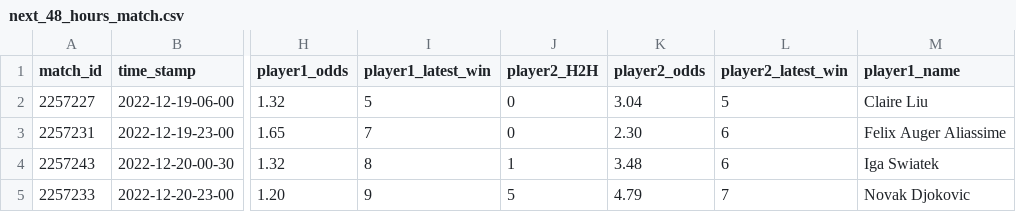
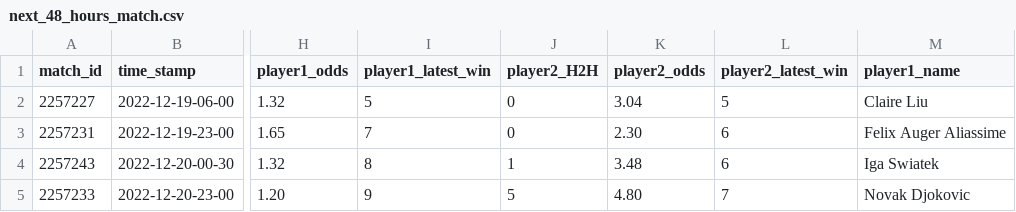
Before and after one commit to ebijun1007/tennis_all_tour_scraper, a CSV file: data/next_48_hours_match.csv, drawn as a sheet; only a part is shown, gaps mark what is left out; the diff names each change by its address in the sheet, - before the commit and + after, or states it on an @@ line.

Commit message:
Update Match Schedules

```diff
--- a/data/next_48_hours_match.csv
+++ b/data/next_48_hours_match.csv
-K5 (player2_odds): 4.79
+K5 (player2_odds): 4.80
```
